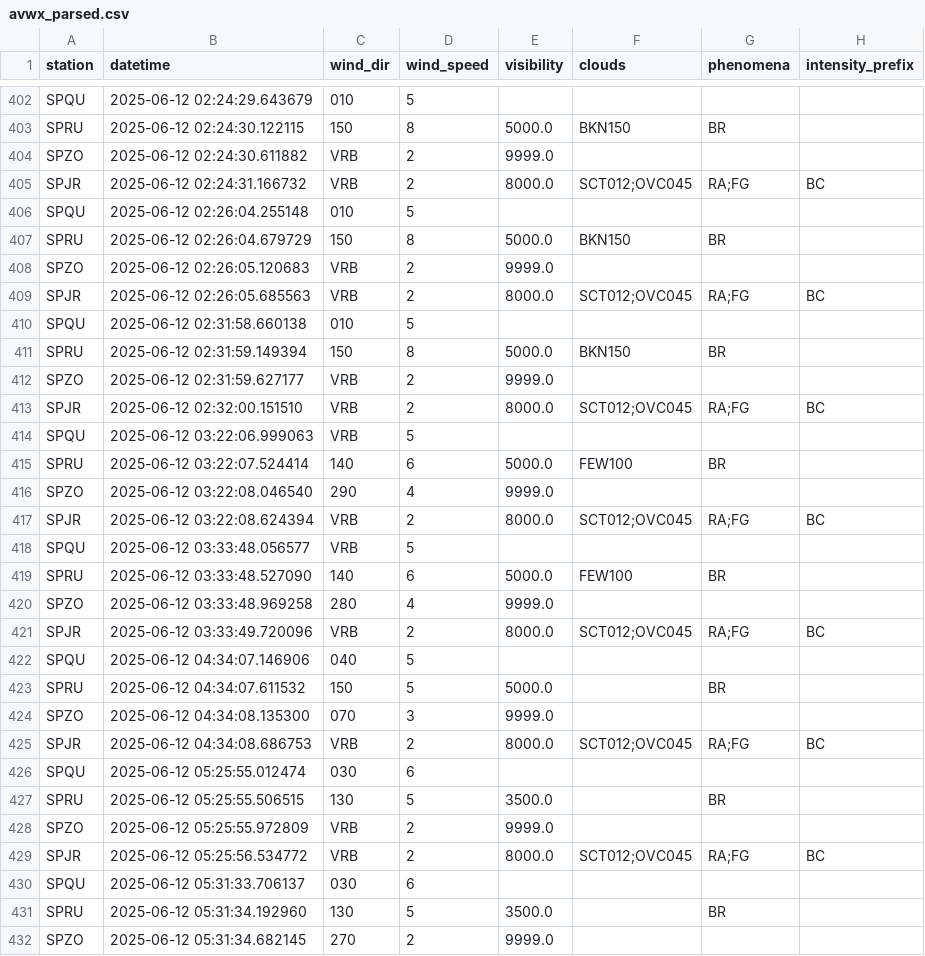
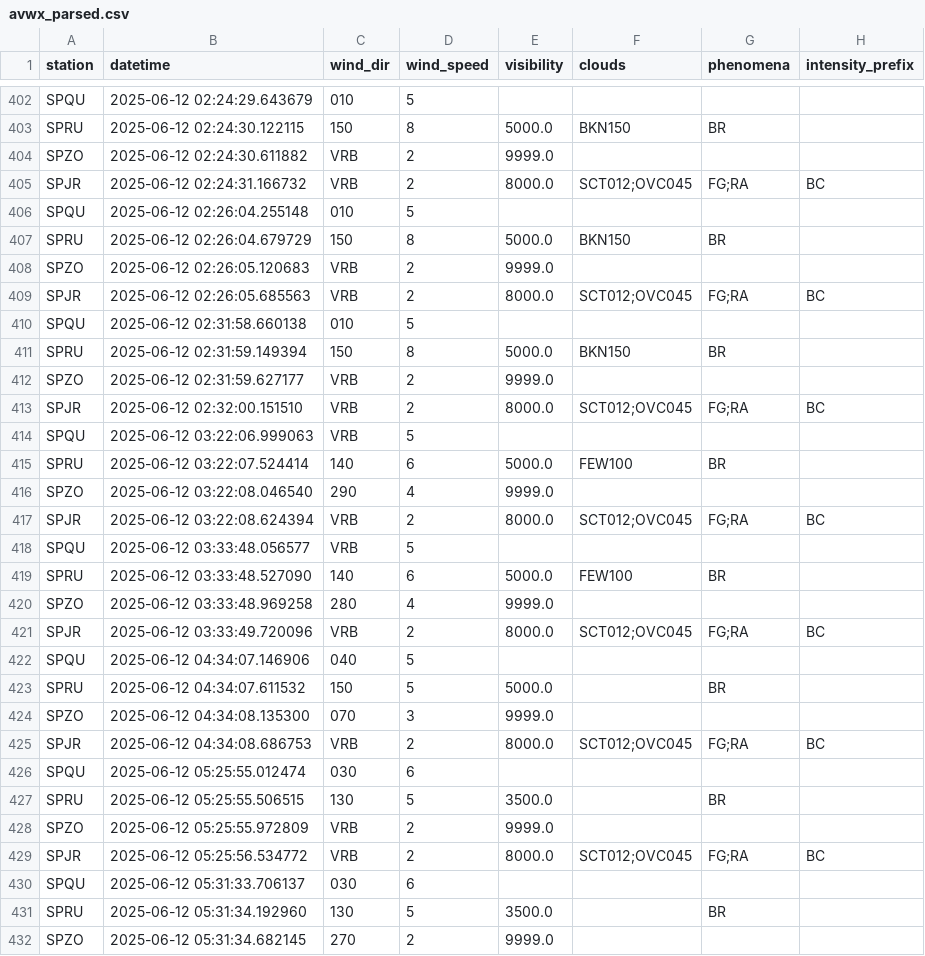
Before and after one commit to GonzaSuc/flight_cancellation_ai, a CSV file: data/processed/avwx_parsed.csv, drawn as a sheet; only a part is shown, gaps mark what is left out; the diff covers the shown part only.

```diff
--- a/data/processed/avwx_parsed.csv
+++ b/data/processed/avwx_parsed.csv
@@ -404,3 +404,3 @@ SPRU,2025-06-12 02:24:30.122115,150,8,5000.0,BKN150,BR,
 SPZO,2025-06-12 02:24:30.611882,VRB,2,9999.0,,,
-SPJR,2025-06-12 02:24:31.166732,VRB,2,8000.0,SCT012;OVC045,RA;FG,BC
+SPJR,2025-06-12 02:24:31.166732,VRB,2,8000.0,SCT012;OVC045,FG;RA,BC
 SPQU,2025-06-12 02:26:04.255148,010,5,,,,
@@ -408,3 +408,3 @@ SPRU,2025-06-12 02:26:04.679729,150,8,5000.0,BKN150,BR,
 SPZO,2025-06-12 02:26:05.120683,VRB,2,9999.0,,,
-SPJR,2025-06-12 02:26:05.685563,VRB,2,8000.0,SCT012;OVC045,RA;FG,BC
+SPJR,2025-06-12 02:26:05.685563,VRB,2,8000.0,SCT012;OVC045,FG;RA,BC
 SPQU,2025-06-12 02:31:58.660138,010,5,,,,
@@ -412,3 +412,3 @@ SPRU,2025-06-12 02:31:59.149394,150,8,5000.0,BKN150,BR,
 SPZO,2025-06-12 02:31:59.627177,VRB,2,9999.0,,,
-SPJR,2025-06-12 02:32:00.151510,VRB,2,8000.0,SCT012;OVC045,RA;FG,BC
+SPJR,2025-06-12 02:32:00.151510,VRB,2,8000.0,SCT012;OVC045,FG;RA,BC
 SPQU,2025-06-12 03:22:06.999063,VRB,5,,,,
@@ -416,3 +416,3 @@ SPRU,2025-06-12 03:22:07.524414,140,6,5000.0,FEW100,BR,
 SPZO,2025-06-12 03:22:08.046540,290,4,9999.0,,,
-SPJR,2025-06-12 03:22:08.624394,VRB,2,8000.0,SCT012;OVC045,RA;FG,BC
+SPJR,2025-06-12 03:22:08.624394,VRB,2,8000.0,SCT012;OVC045,FG;RA,BC
 SPQU,2025-06-12 03:33:48.056577,VRB,5,,,,
@@ -420,3 +420,3 @@ SPRU,2025-06-12 03:33:48.527090,140,6,5000.0,FEW100,BR,
 SPZO,2025-06-12 03:33:48.969258,280,4,9999.0,,,
-SPJR,2025-06-12 03:33:49.720096,VRB,2,8000.0,SCT012;OVC045,RA;FG,BC
+SPJR,2025-06-12 03:33:49.720096,VRB,2,8000.0,SCT012;OVC045,FG;RA,BC
 SPQU,2025-06-12 04:34:07.146906,040,5,,,,
@@ -424,3 +424,3 @@ SPRU,2025-06-12 04:34:07.611532,150,5,5000.0,,BR,
 SPZO,2025-06-12 04:34:08.135300,070,3,9999.0,,,
-SPJR,2025-06-12 04:34:08.686753,VRB,2,8000.0,SCT012;OVC045,RA;FG,BC
+SPJR,2025-06-12 04:34:08.686753,VRB,2,8000.0,SCT012;OVC045,FG;RA,BC
 SPQU,2025-06-12 05:25:55.012474,030,6,,,,
@@ -428,3 +428,3 @@ SPRU,2025-06-12 05:25:55.506515,130,5,3500.0,,BR,
 SPZO,2025-06-12 05:25:55.972809,VRB,2,9999.0,,,
-SPJR,2025-06-12 05:25:56.534772,VRB,2,8000.0,SCT012;OVC045,RA;FG,BC
+SPJR,2025-06-12 05:25:56.534772,VRB,2,8000.0,SCT012;OVC045,FG;RA,BC
 SPQU,2025-06-12 05:31:33.706137,030,6,,,,
```
Also changed, not shown: 32 added rows and 6 edited cells elsewhere in this file, data/processed/avwx_metar.csv, data/processed/cleaned_weather_data.csv, 17 other files.
